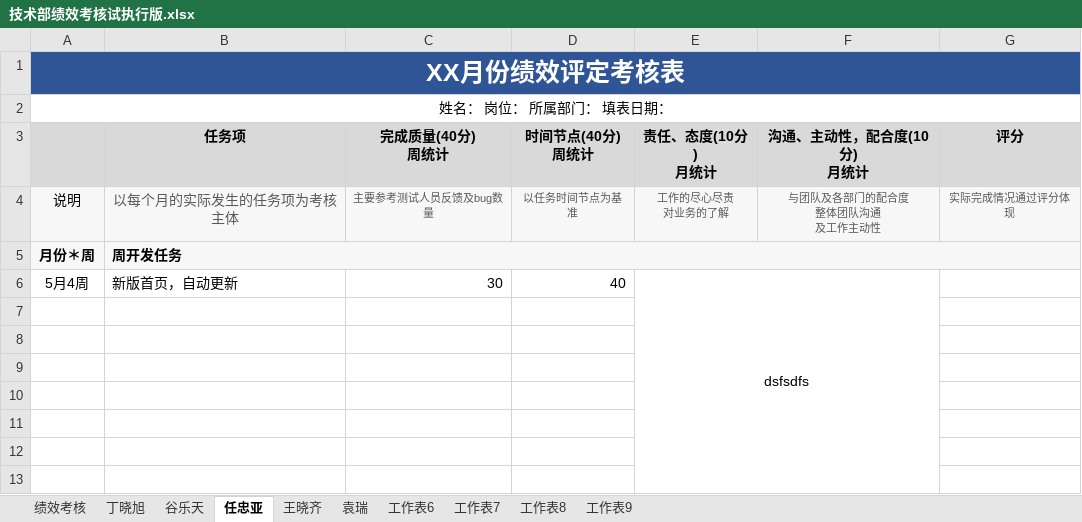
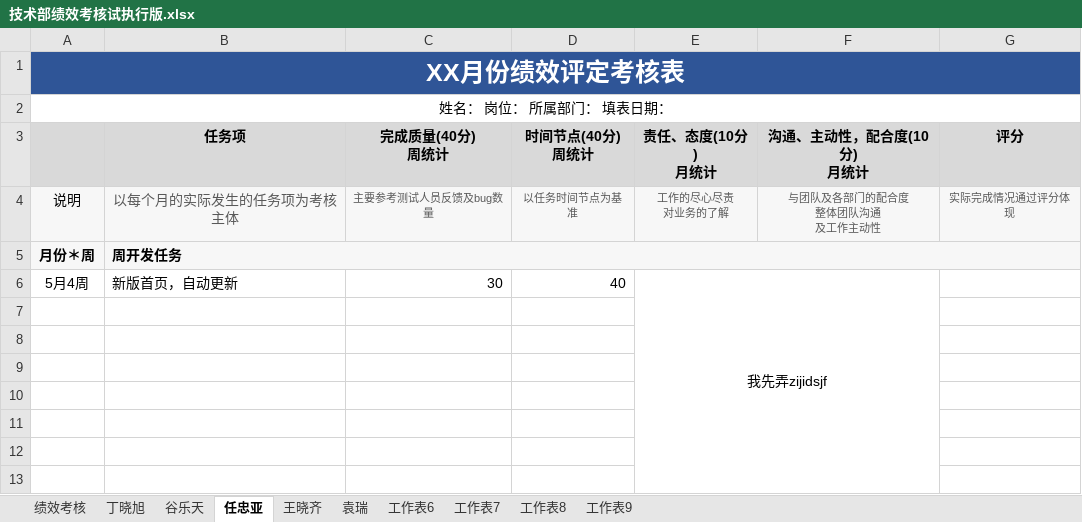
Before and after one commit to LuckyZC/sgk, an Excel workbook: 技术部绩效考核试执行版.xlsx, sheet 任忠亚, drawn as a sheet; only a part is shown; values as stored, in another font and other column widths than the file's, no borders; the diff names each change by its address in the sheet, - before the commit and + after, or states it on an @@ line.

```diff
--- a/技术部绩效考核试执行版.xlsx (sheet 任忠亚)
+++ b/技术部绩效考核试执行版.xlsx (sheet 任忠亚)
-E6 (责任、态度(10分) 月统计): dsfsdfs
+E6 (责任、态度(10分) 月统计): 我先弄zijidsjf
```
Also changed, not shown: 1 other file.
